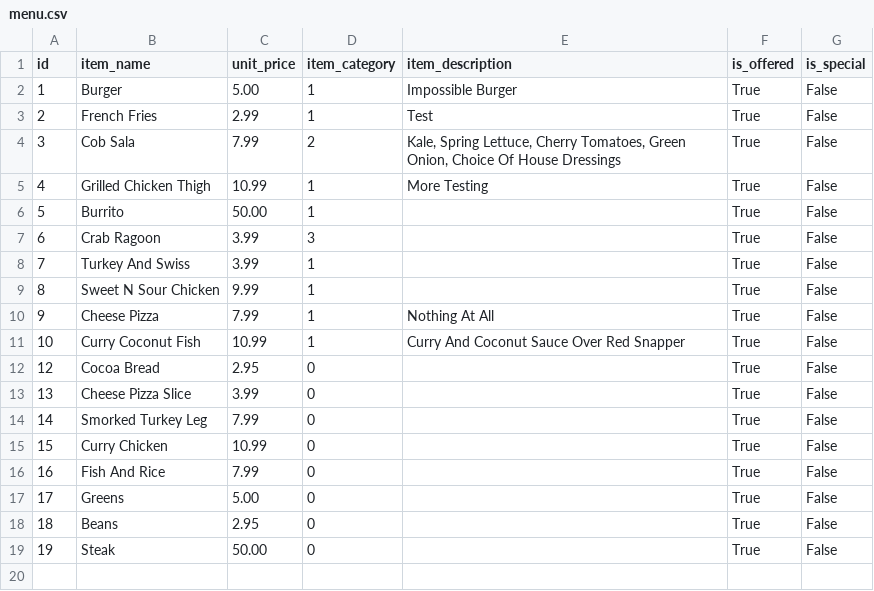
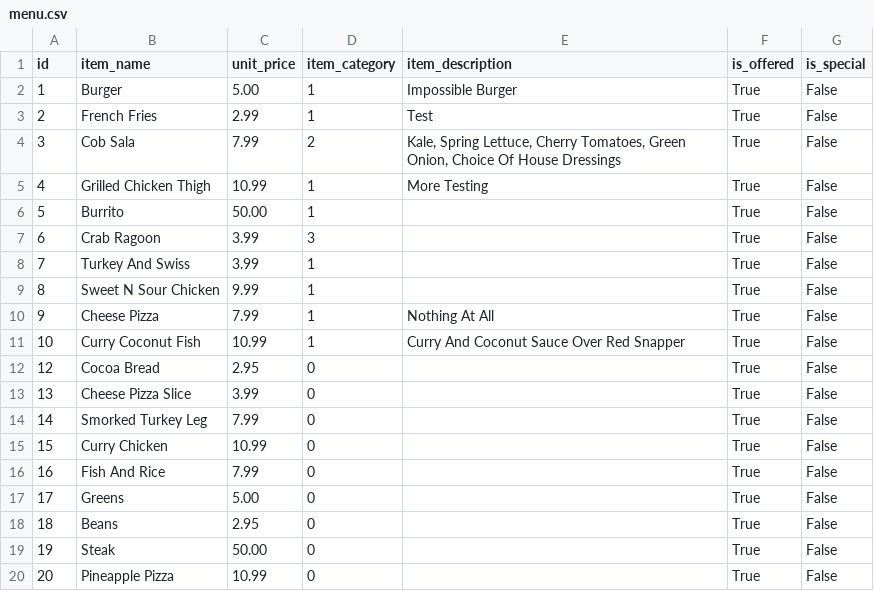
Before and after one commit to janjdev/SalesPoint, a CSV file: files/menu.csv, drawn as a sheet.

```diff
--- a/files/menu.csv
+++ b/files/menu.csv
@@ -19 +19,2 @@ id,item_name,unit_price,item_category,item_description,is_offered,is_special
 19,Steak,50.00,0,,True,False
+20,Pineapple Pizza,10.99,0,,True,False
```
Also changed, not shown: 30 other files.
